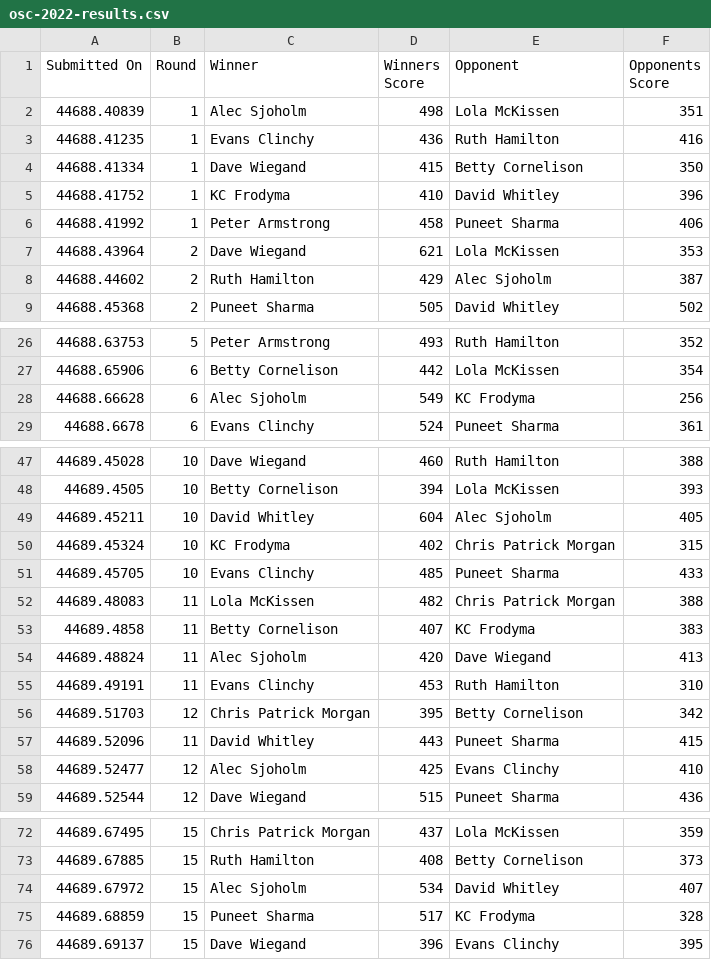
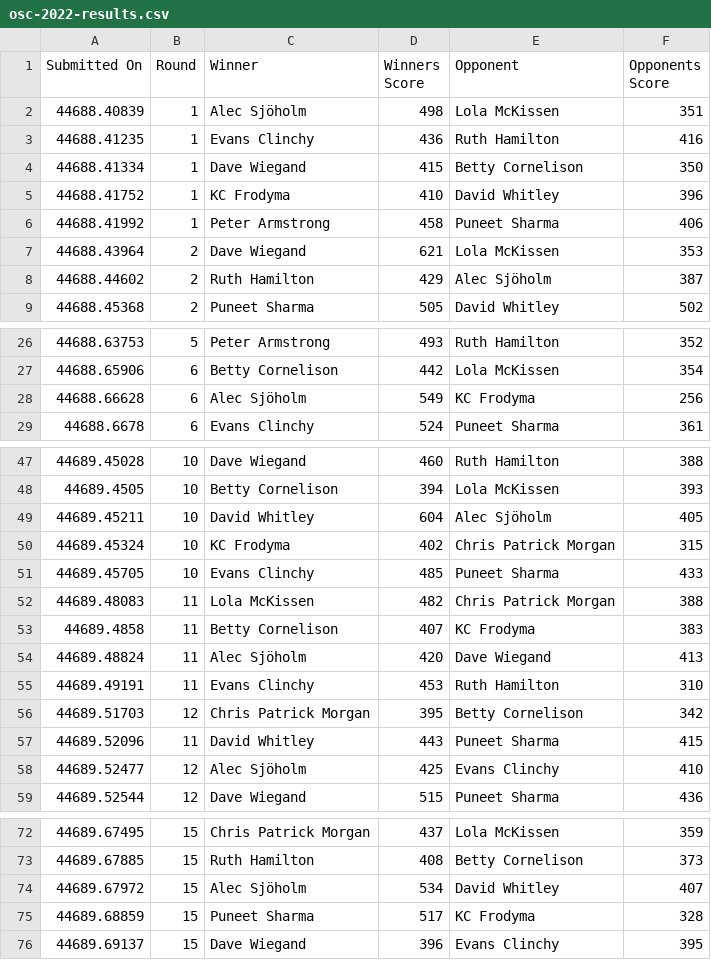
Before and after one commit to cocoscrabble/ratings, a CSV file: results/osc-2022-results.csv, drawn as a sheet; only a part is shown, gaps mark what is left out; the diff covers the shown part only.

Commit message:
fix Alec Sjöholm's name in result files

```diff
--- a/results/osc-2022-results.csv
+++ b/results/osc-2022-results.csv
@@ -1,3 +1,3 @@
 Submitted On,Round,Winner,Winners Score,Opponent,Opponents Score
-44688.40839,1,Alec Sjoholm,498,Lola McKissen,351
+44688.40839,1,Alec Sjöholm,498,Lola McKissen,351
 44688.41235,1,Evans Clinchy,436,Ruth Hamilton,416
@@ -7,3 +7,3 @@ Submitted On,Round,Winner,Winners Score,Opponent,Opponents Score
 44688.43964,2,Dave Wiegand,621,Lola McKissen,353
-44688.44602,2,Ruth Hamilton,429,Alec Sjoholm,387
+44688.44602,2,Ruth Hamilton,429,Alec Sjöholm,387
 44688.45368,2,Puneet Sharma,505,David Whitley,502
@@ -27,3 +27,3 @@ Submitted On,Round,Winner,Winners Score,Opponent,Opponents Score
 44688.65906,6,Betty Cornelison,442,Lola McKissen,354
-44688.66628,6,Alec Sjoholm,549,KC Frodyma,256
+44688.66628,6,Alec Sjöholm,549,KC Frodyma,256
 44688.6678,6,Evans Clinchy,524,Puneet Sharma,361
@@ -48,3 +48,3 @@ Submitted On,Round,Winner,Winners Score,Opponent,Opponents Score
 44689.4505,10,Betty Cornelison,394,Lola McKissen,393
-44689.45211,10,David Whitley,604,Alec Sjoholm,405
+44689.45211,10,David Whitley,604,Alec Sjöholm,405
 44689.45324,10,KC Frodyma,402,Chris Patrick Morgan,315
@@ -53,3 +53,3 @@ Submitted On,Round,Winner,Winners Score,Opponent,Opponents Score
 44689.4858,11,Betty Cornelison,407,KC Frodyma,383
-44689.48824,11,Alec Sjoholm,420,Dave Wiegand,413
+44689.48824,11,Alec Sjöholm,420,Dave Wiegand,413
 44689.49191,11,Evans Clinchy,453,Ruth Hamilton,310
@@ -57,3 +57,3 @@ Submitted On,Round,Winner,Winners Score,Opponent,Opponents Score
 44689.52096,11,David Whitley,443,Puneet Sharma,415
-44689.52477,12,Alec Sjoholm,425,Evans Clinchy,410
+44689.52477,12,Alec Sjöholm,425,Evans Clinchy,410
 44689.52544,12,Dave Wiegand,515,Puneet Sharma,436
@@ -73,3 +73,3 @@ Submitted On,Round,Winner,Winners Score,Opponent,Opponents Score
 44689.67885,15,Ruth Hamilton,408,Betty Cornelison,373
-44689.67972,15,Alec Sjoholm,534,David Whitley,407
+44689.67972,15,Alec Sjöholm,534,David Whitley,407
 44689.68859,15,Puneet Sharma,517,KC Frodyma,328
```
Also changed, not shown: 8 edited cells elsewhere in this file, results/osc-2022-ratings.csv.
